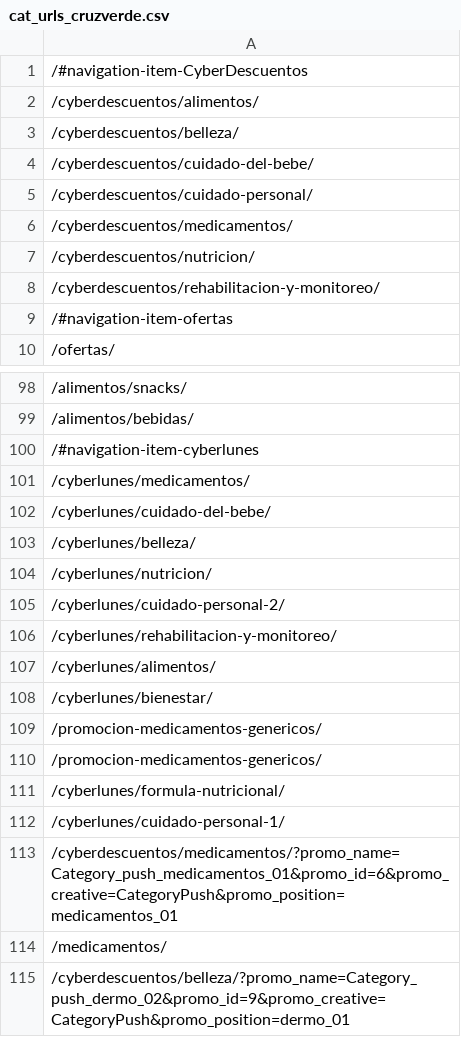
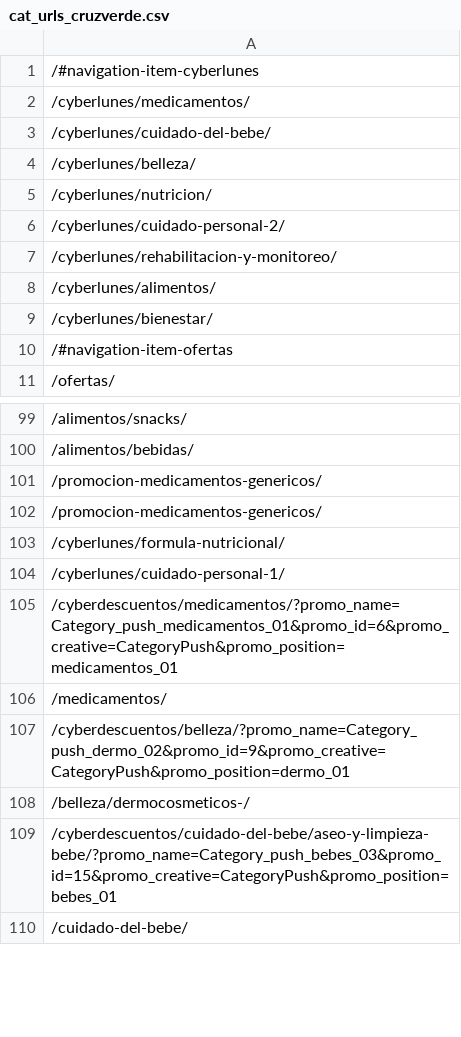
Before and after one commit to Lanzi-Analytics/boticarios, a CSV file: web_scraping/data/cat_urls_cruzverde.csv, drawn as a sheet; only a part is shown, gaps mark what is left out; the shorter side is filled out with more unchanged rows.

```diff
--- a/web_scraping/data/cat_urls_cruzverde.csv
+++ b/web_scraping/data/cat_urls_cruzverde.csv
@@ -1,9 +1,10 @@
-/#navigation-item-CyberDescuentos
-/cyberdescuentos/alimentos/
-/cyberdescuentos/belleza/
-/cyberdescuentos/cuidado-del-bebe/
-/cyberdescuentos/cuidado-personal/
-/cyberdescuentos/medicamentos/
-/cyberdescuentos/nutricion/
-/cyberdescuentos/rehabilitacion-y-monitoreo/
+/#navigation-item-cyberlunes
+/cyberlunes/medicamentos/
+/cyberlunes/cuidado-del-bebe/
+/cyberlunes/belleza/
+/cyberlunes/nutricion/
+/cyberlunes/cuidado-personal-2/
+/cyberlunes/rehabilitacion-y-monitoreo/
+/cyberlunes/alimentos/
+/cyberlunes/bienestar/
 /#navigation-item-ofertas
@@ -99,11 +100,2 @@
 /alimentos/bebidas/
-/#navigation-item-cyberlunes
-/cyberlunes/medicamentos/
-/cyberlunes/cuidado-del-bebe/
-/cyberlunes/belleza/
-/cyberlunes/nutricion/
-/cyberlunes/cuidado-personal-2/
-/cyberlunes/rehabilitacion-y-monitoreo/
-/cyberlunes/alimentos/
-/cyberlunes/bienestar/
 /promocion-medicamentos-genericos/
```
Also changed, not shown: web_scraping/data/cat_urls.csv, 2 other files.
